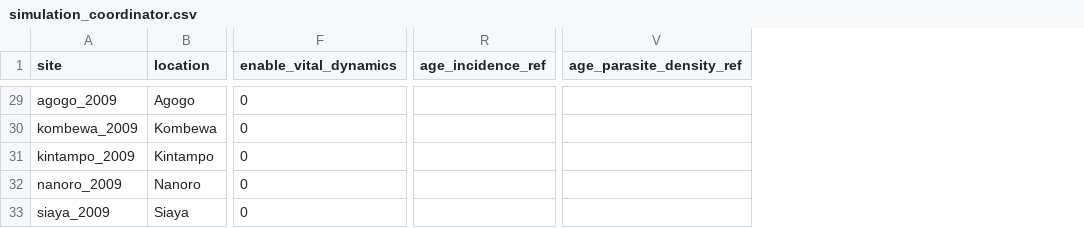
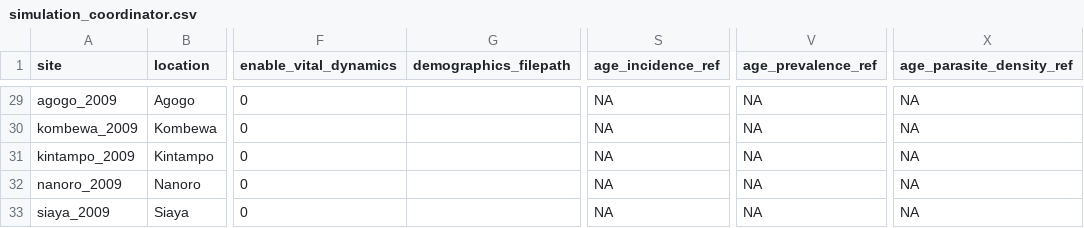
Before and after one commit to InstituteforDiseaseModeling/malaria-model_validation, a CSV file: simulation_inputs/simulation_coordinator.csv, drawn as a sheet; only a part is shown, gaps mark what is left out; addresses are those after the commit; the diff covers the shown part only; the diff names each change by its address in the sheet, - before the commit and + after, or states it on an @@ line.

```diff
--- a/simulation_inputs/simulation_coordinator.csv
+++ b/simulation_inputs/simulation_coordinator.csv
+column G (demographics_filepath), empty
+column V (age_prevalence_ref), rows 29-33: all NA
-S29:S33 (age_incidence_ref): (empty)
+S29:S33 (age_incidence_ref): NA
-X29:X33 (age_parasite_density_ref): (empty)
+X29:X33 (age_parasite_density_ref): NA
```
Also changed, not shown: 55 edited cells elsewhere in this file, 19 other files.
